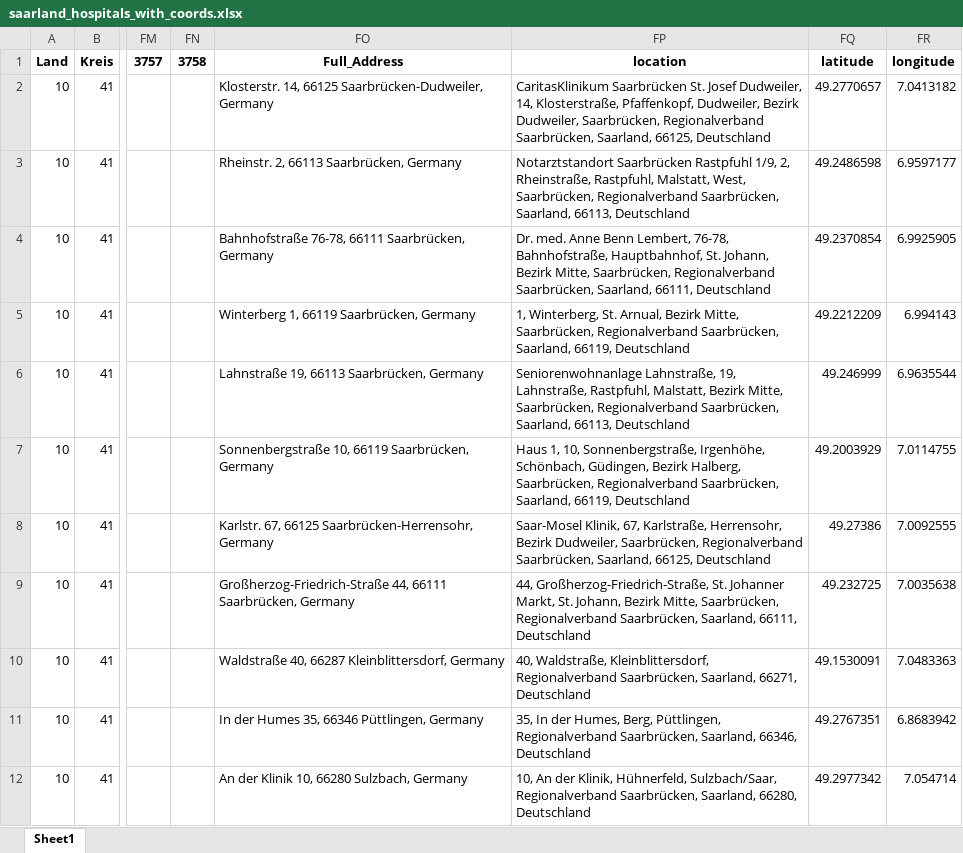
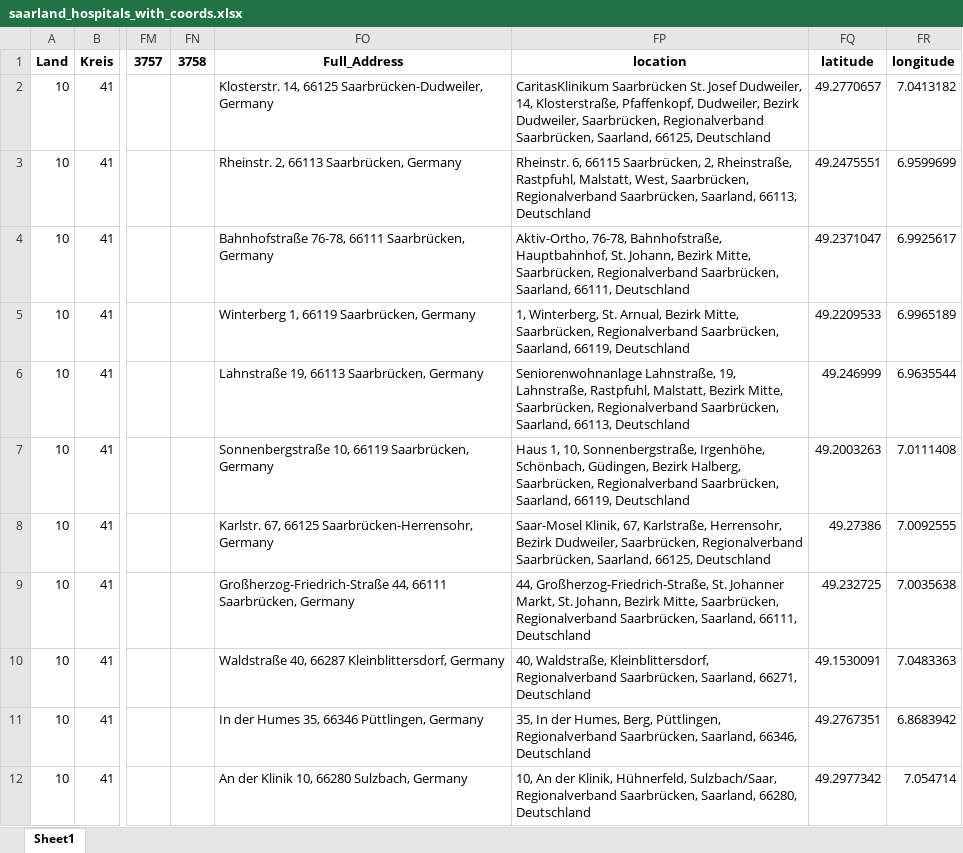
Before and after one commit to mwsyow/equity-aware-geospatial-ai-project, an Excel workbook: src/index_travel_accessibility/data/processed/saarland_hospitals_with_coords.xlsx, sheet Sheet1, drawn as a sheet; only a part is shown, gaps mark what is left out; values as stored, in another font and other column widths than the file's, no borders; the diff names each change by its address in the sheet, - before the commit and + after, or states it on an @@ line.

```diff
--- a/src/index_travel_accessibility/data/processed/saarland_hospitals_with_coords.xlsx (sheet Sheet1)
+++ b/src/index_travel_accessibility/data/processed/saarland_hospitals_with_coords.xlsx (sheet Sheet1)
-FP3: Notarztstandort Saarbrücken Rastpfuhl 1/9, 2, Rheinstraße,…
+FP3: Rheinstr. 6, 66115 Saarbrücken, 2, Rheinstraße,…
-FQ3: 49.2486598
+FQ3: 49.2475551
-FR3: 6.9597177
+FR3: 6.9599699
-FP4: Dr. med. Anne Benn Lembert, 76-78, Bahnhofstraße,…
+FP4: Aktiv-Ortho, 76-78, Bahnhofstraße,…
-FQ4: 49.2370854
+FQ4: 49.2371047
-FR4: 6.9925905
+FR4: 6.9925617
-FQ5: 49.2212209
+FQ5: 49.2209533
-FR5: 6.994143
+FR5: 6.9965189
-FQ7: 49.2003929
+FQ7: 49.2003263
-FR7: 7.0114755
+FR7: 7.0111408
```
Also changed, not shown: src/evaluation/data/processed/accessibility_score.xlsx, src/index_travel_accessibility/data/processed/calculated_metrics_from_travel_time.xlsx, 15 other files.
